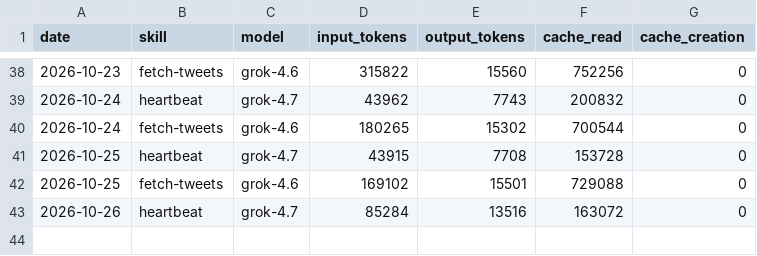
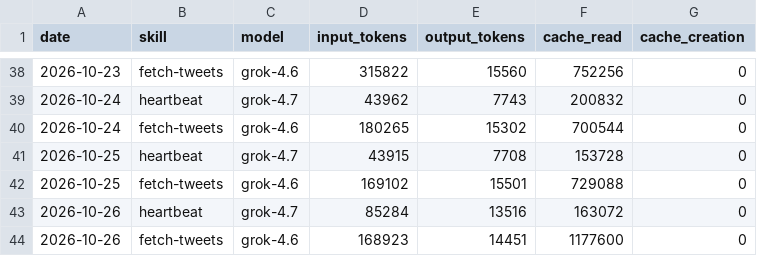
Before and after one commit to incr3d-cpu/aeon, a CSV file: memory/token-usage.csv, drawn as a sheet; only a part is shown, gaps mark what is left out; the diff names each change by its address in the sheet, - before the commit and + after, or states it on an @@ line.

Commit message:
chore(fetch-tweets): auto-commit 2026-10-26

```diff
--- a/memory/token-usage.csv
+++ b/memory/token-usage.csv
+row 44: 2026-10-26 | fetch-tweets | grok-4.6 | 168923 | 14451 | 1177600 | 0
```
Also changed, not shown: 5 other files.
